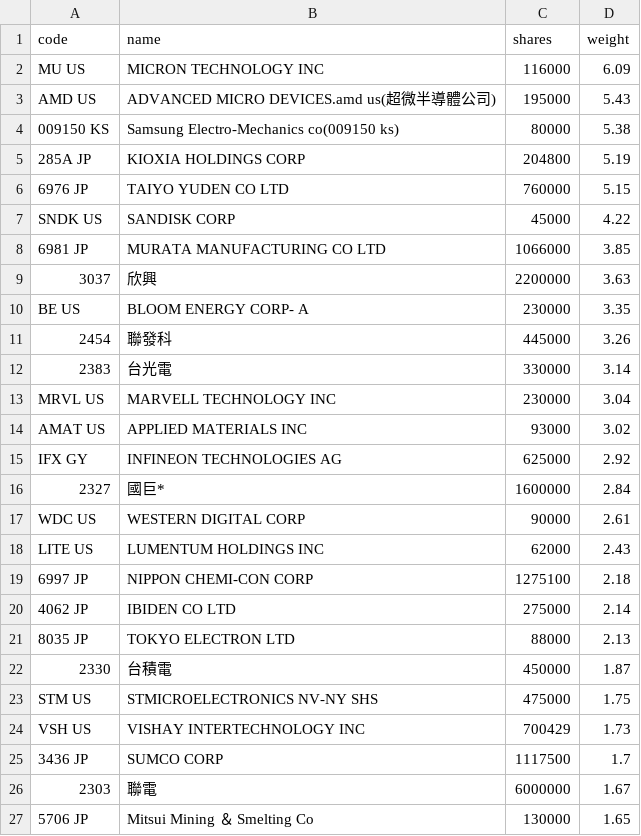
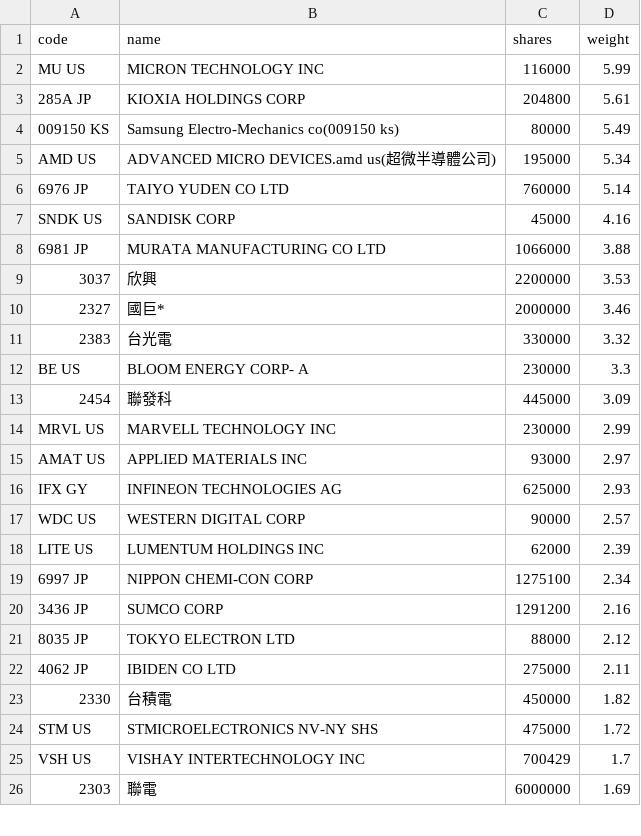
Before and after one commit to 4ru1013/united-etf-00988a-portfolio, a CSV file: data/out/holdings/00988A_latest.csv, drawn as a sheet; only a part is shown; the diff covers the shown part only.

```diff
--- a/data/out/holdings/00988A_latest.csv
+++ b/data/out/holdings/00988A_latest.csv
@@ -1,27 +1,26 @@
 code,name,shares,weight
-MU US,MICRON TECHNOLOGY INC,116000,6.09
-AMD US,ADVANCED MICRO DEVICES.amd us(超微半導體公司),195000,5.43
-009150 KS,Samsung Electro-Mechanics co(009150 ks),80000,5.38
-285A JP,KIOXIA HOLDINGS CORP,204800,5.19
-6976 JP,TAIYO YUDEN CO LTD,760000,5.15
-SNDK US,SANDISK CORP,45000,4.22
-6981 JP,MURATA MANUFACTURING CO LTD,1066000,3.85
-3037,欣興,2200000,3.63
-BE US,BLOOM ENERGY CORP- A,230000,3.35
-2454,聯發科,445000,3.26
-2383,台光電,330000,3.14
-MRVL US,MARVELL TECHNOLOGY INC,230000,3.04
-AMAT US,APPLIED MATERIALS INC,93000,3.02
-IFX GY,INFINEON TECHNOLOGIES AG,625000,2.92
-2327,國巨*,1600000,2.84
-WDC US,WESTERN DIGITAL CORP,90000,2.61
-LITE US,LUMENTUM HOLDINGS INC,62000,2.43
-6997 JP,NIPPON CHEMI-CON CORP,1275100,2.18
-4062 JP,IBIDEN CO LTD,275000,2.14
-8035 JP,TOKYO ELECTRON LTD,88000,2.13
-2330,台積電,450000,1.87
-STM US,STMICROELECTRONICS NV-NY SHS,475000,1.75
-VSH US,VISHAY INTERTECHNOLOGY INC,700429,1.73
-3436 JP,SUMCO CORP,1117500,1.7
-2303,聯電,6000000,1.67
-5706 JP,Mitsui Mining ＆ Smelting Co,130000,1.65
+MU US,MICRON TECHNOLOGY INC,116000,5.99
+285A JP,KIOXIA HOLDINGS CORP,204800,5.61
+009150 KS,Samsung Electro-Mechanics co(009150 ks),80000,5.49
+AMD US,ADVANCED MICRO DEVICES.amd us(超微半導體公司),195000,5.34
+6976 JP,TAIYO YUDEN CO LTD,760000,5.14
+SNDK US,SANDISK CORP,45000,4.16
+6981 JP,MURATA MANUFACTURING CO LTD,1066000,3.88
+3037,欣興,2200000,3.53
+2327,國巨*,2000000,3.46
+2383,台光電,330000,3.32
+BE US,BLOOM ENERGY CORP- A,230000,3.3
+2454,聯發科,445000,3.09
+MRVL US,MARVELL TECHNOLOGY INC,230000,2.99
+AMAT US,APPLIED MATERIALS INC,93000,2.97
+IFX GY,INFINEON TECHNOLOGIES AG,625000,2.93
+WDC US,WESTERN DIGITAL CORP,90000,2.57
+LITE US,LUMENTUM HOLDINGS INC,62000,2.39
+6997 JP,NIPPON CHEMI-CON CORP,1275100,2.34
+3436 JP,SUMCO CORP,1291200,2.16
+8035 JP,TOKYO ELECTRON LTD,88000,2.12
+4062 JP,IBIDEN CO LTD,275000,2.11
+2330,台積電,450000,1.82
+STM US,STMICROELECTRONICS NV-NY SHS,475000,1.72
+VSH US,VISHAY INTERTECHNOLOGY INC,700429,1.7
+2303,聯電,6000000,1.69
```
Also changed, not shown: 4 added rows, 4 removed rows and 10 edited cells elsewhere in this file, 4 other files.
